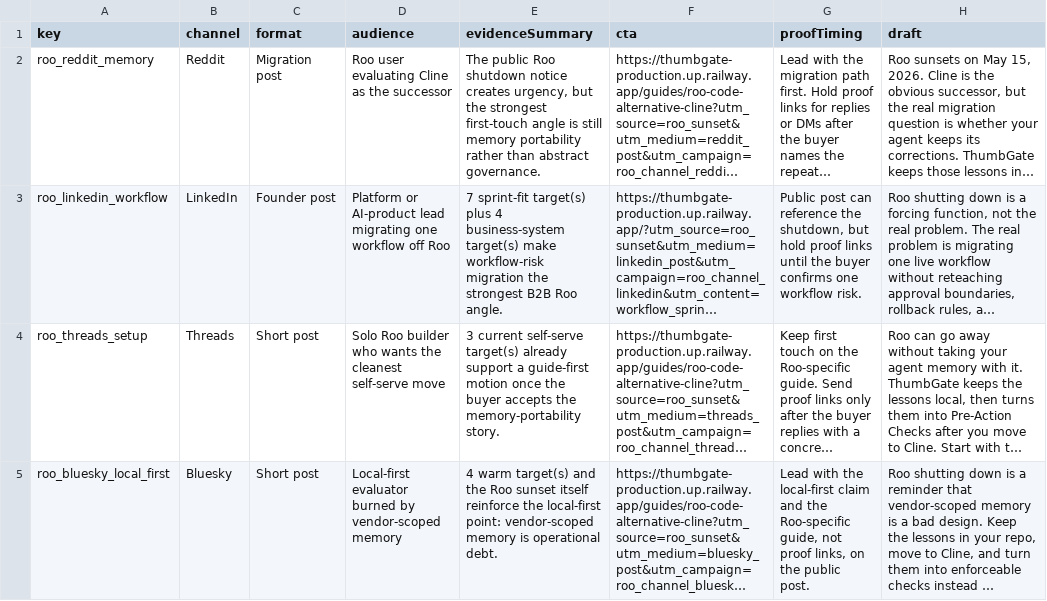
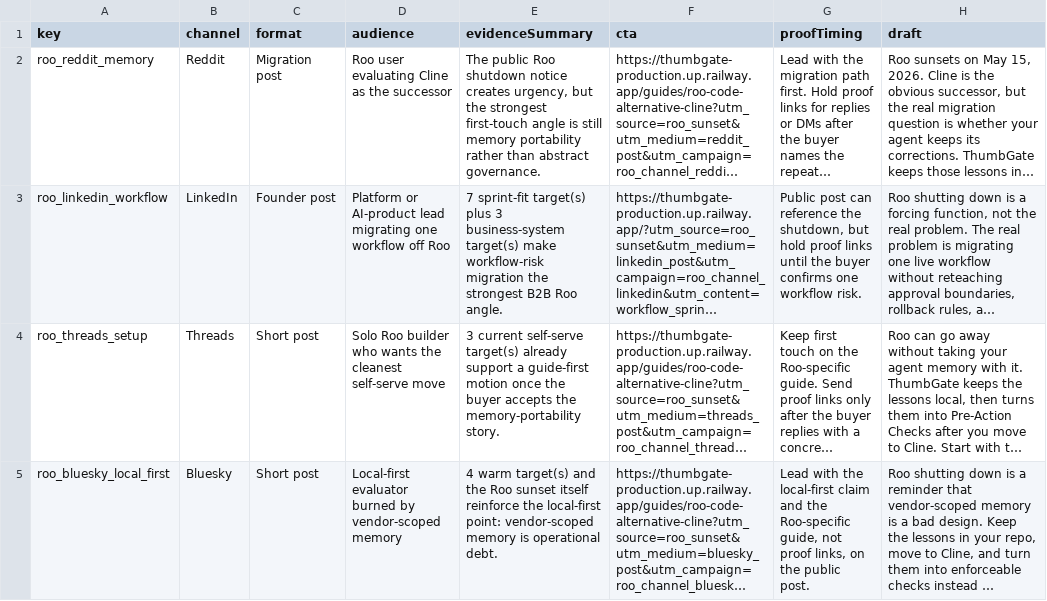
Before and after one commit to IgorGanapolsky/ThumbGate, a CSV file: docs/marketing/roo-sunset-channel-drafts.csv, drawn as a sheet; long unchanged cells end in …; the diff names each change by its address in the sheet, - before the commit and + after, or states it on an @@ line.

```diff
--- a/docs/marketing/roo-sunset-channel-drafts.csv
+++ b/docs/marketing/roo-sunset-channel-drafts.csv
-E3 (evidenceSummary): …target(s) plus 4 business-system target(s)…
+E3 (evidenceSummary): …target(s) plus 3 business-system target(s)…
```
Also changed, not shown: docs/marketing/linkedin-operator-queue.csv, docs/marketing/roo-sunset-operator-queue.csv, 45 other files.
